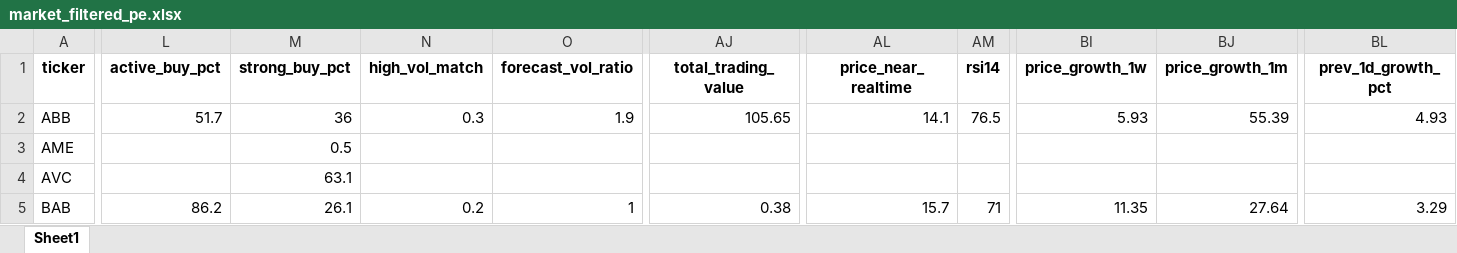
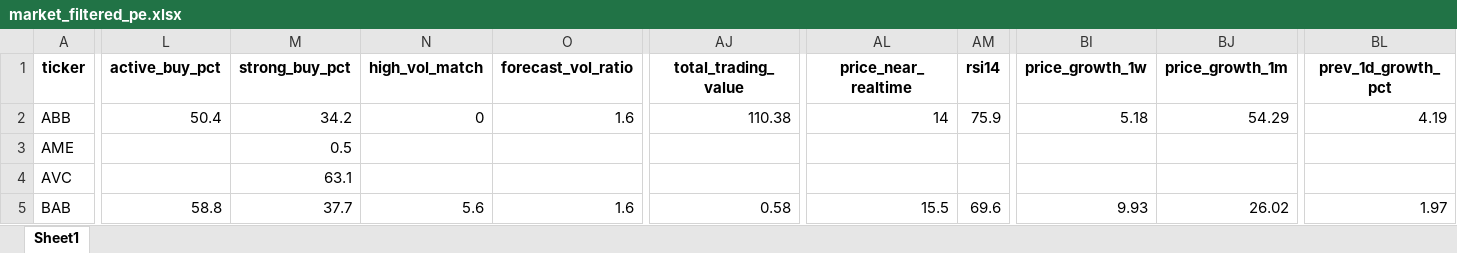
Before and after one commit to nguyenhuynhdinhtan98/AI-STOCK, an Excel workbook: market_filtered_pe.xlsx, sheet Sheet1, drawn as a sheet; only a part is shown, gaps mark what is left out; values as stored, in another font and other column widths than the file's, no borders; the diff covers the shown part only; the diff names each change by its address in the sheet, - before the commit and + after, or states it on an @@ line.

```diff
--- a/market_filtered_pe.xlsx (sheet Sheet1)
+++ b/market_filtered_pe.xlsx (sheet Sheet1)
-L2 (active_buy_pct): 51.7
+L2 (active_buy_pct): 50.4
-M2 (strong_buy_pct): 36
+M2 (strong_buy_pct): 34.2
-N2 (high_vol_match): 0.3
+N2 (high_vol_match): 0
-O2 (forecast_vol_ratio): 1.9
+O2 (forecast_vol_ratio): 1.6
-AJ2 (total_trading_value): 105.65
+AJ2 (total_trading_value): 110.38
-AL2 (price_near_realtime): 14.1
+AL2 (price_near_realtime): 14
-AM2 (rsi14): 76.5
+AM2 (rsi14): 75.9
-BI2 (price_growth_1w): 5.93
+BI2 (price_growth_1w): 5.18
-BJ2 (price_growth_1m): 55.39
+BJ2 (price_growth_1m): 54.29
-BL2 (prev_1d_growth_pct): 4.93
+BL2 (prev_1d_growth_pct): 4.19
-L5 (active_buy_pct): 86.2
+L5 (active_buy_pct): 58.8
-M5 (strong_buy_pct): 26.1
+M5 (strong_buy_pct): 37.7
-N5 (high_vol_match): 0.2
+N5 (high_vol_match): 5.6
-O5 (forecast_vol_ratio): 1
+O5 (forecast_vol_ratio): 1.6
-AJ5 (total_trading_value): 0.38
+AJ5 (total_trading_value): 0.58
-AL5 (price_near_realtime): 15.7
+AL5 (price_near_realtime): 15.5
-AM5 (rsi14): 71
+AM5 (rsi14): 69.6
-BI5 (price_growth_1w): 11.35
+BI5 (price_growth_1w): 9.93
-BJ5 (price_growth_1m): 27.64
+BJ5 (price_growth_1m): 26.02
-BL5 (prev_1d_growth_pct): 3.29
+BL5 (prev_1d_growth_pct): 1.97
```
Also changed, not shown: 710 edited cells elsewhere in this sheet, market_filtered.xlsx, vnstocks_data/DBC_data.xlsx, 6 other files.
